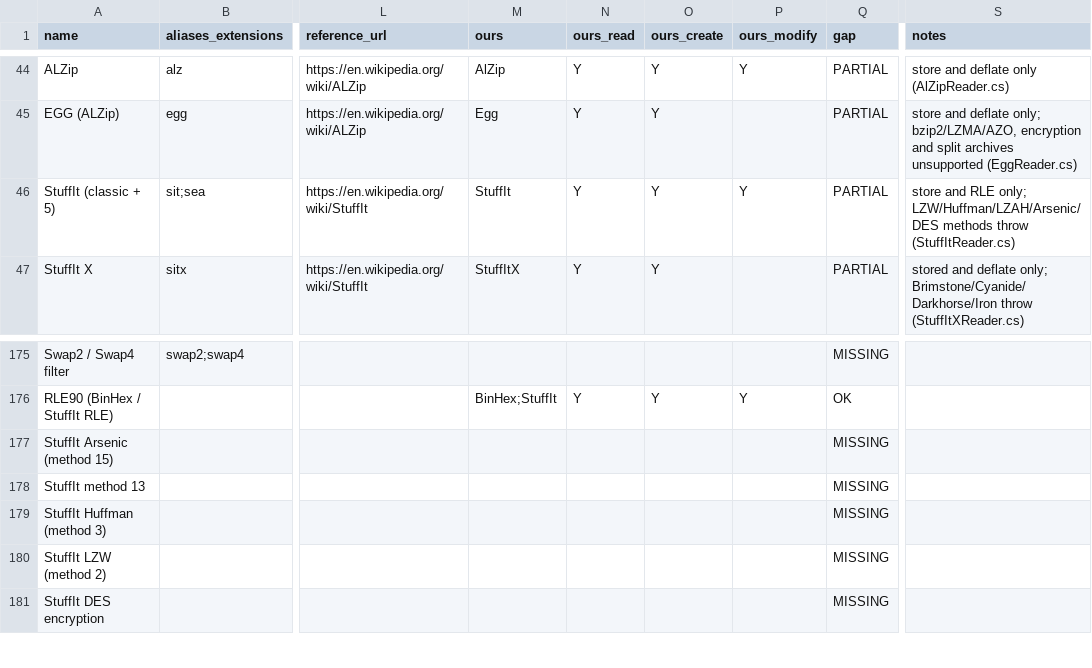
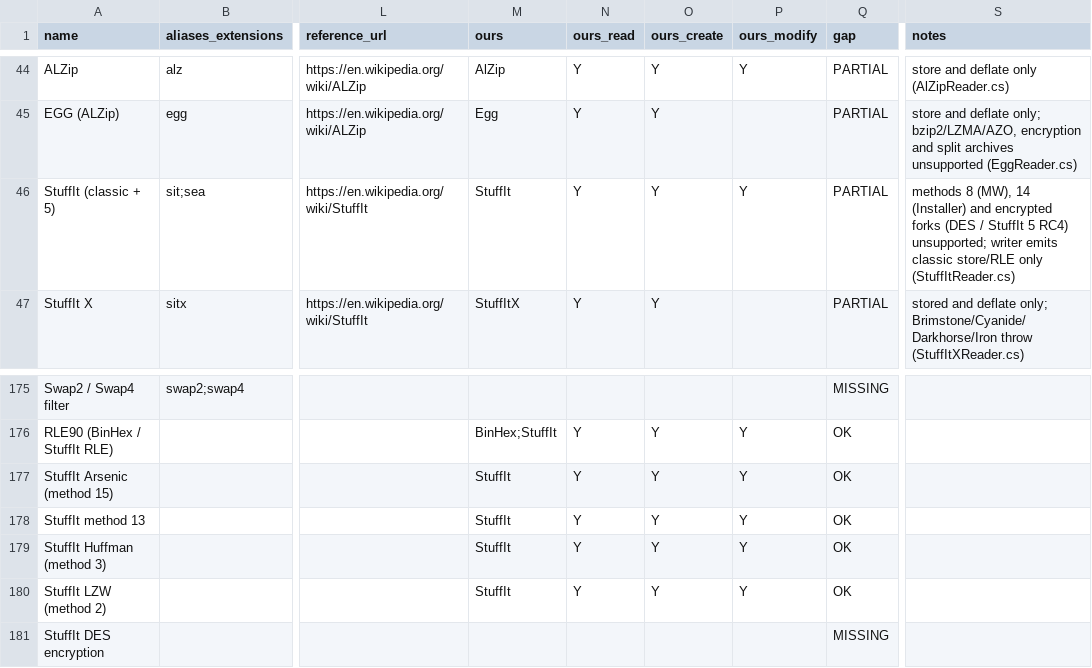
Before and after one commit to Hawkynt/CompressionWorkbench, a CSV file: docs/catalogue/reference-formats.csv, drawn as a sheet; only a part is shown, gaps mark what is left out; the diff names each change by its address in the sheet, - before the commit and + after, or states it on an @@ line.

Commit message:
+ StuffIt: real classic and StuffIt 5 archives (methods 2/3/5/13/15, folders, resource forks)
The reader understood only a classic SIT! subset with store/RLE, checked forks
with the wrong CRC (CCITT instead of ARC), read 63-byte names into fields that
start at byte 34, had no folders and no StuffIt 5 layout, so none of the
sample archives made by real StuffIt installs extracted. The writer shared the
CRC mistake and wrote RLE90 runs one byte short.

Reader: classic SIT! (header CRC-16/ARC verified, folder start/end records,
31-byte names, Mac Roman) and StuffIt 5 (entry versions 1 and 3, nested
folders, comments, resource-fork records). Forks decode with method 0, 1
(RLE90), 2 (compress LZW, 14-bit block mode), 3 (Huffman), 5 (LZAH), 13
(LZ+Huffman) and 15 (Arsenic), each verified by its CRC-16/ARC or, for
Arsenic, its CRC-32; methods 8/14 and encrypted forks are listed and refused.
The descriptor lists folders and exposes resource forks as "<name>.rsrc".
Writer: CRC-16/ARC for header and forks, BinHex-style RLE90 run lengths,
names longer than the 31-byte field are refused instead of corrupting the
header.

Oracle: four archives made by StuffIt Deluxe 4.5 / 6.5.1 / 7.0 (Mac OS 9) and
StuffIt 7 (Windows) from ssokolow/stuffit-test-files (CC0) are committed; every
data and resource fork matches the SHA-256 of the source file it was made
from. unar (The Unarchiver) extracts the same bytes from them and from
archives our writer produces; a tool-gated test also compares any local
samples (CWB_STUFFIT_SAMPLES - the dexvert set covers methods 2 and 3).

Sourcing: rung 1 - converted from XADMaster (LGPL-2.1-or-later,
revision 7cb9ee0), notice in THIRD-PARTY-NOTICE.XADMaster.txt; method-13 code
tables and the Arsenic randomisation table copied verbatim.

```diff
--- a/docs/catalogue/reference-formats.csv
+++ b/docs/catalogue/reference-formats.csv
-S46 (notes): store and RLE only; LZW/Huffman/LZAH/Arsenic/DES methods throw (StuffItReader.cs)
+S46 (notes): methods 8 (MW), 14 (Installer) and encrypted forks (DES / StuffIt 5 RC4) unsupported; writer emits classic store/RLE only (StuffItReader.cs)
-M177:M180 (ours): (empty)
+M177:M180 (ours): StuffIt
-N177:N180 (ours_read): (empty)
+N177:N180 (ours_read): Y
-O177:O180 (ours_create): (empty)
+O177:O180 (ours_create): Y
-P177:P180 (ours_modify): (empty)
+P177:P180 (ours_modify): Y
-Q177:Q180 (gap): MISSING
+Q177:Q180 (gap): OK
```
Also changed, not shown: 24 other files.
